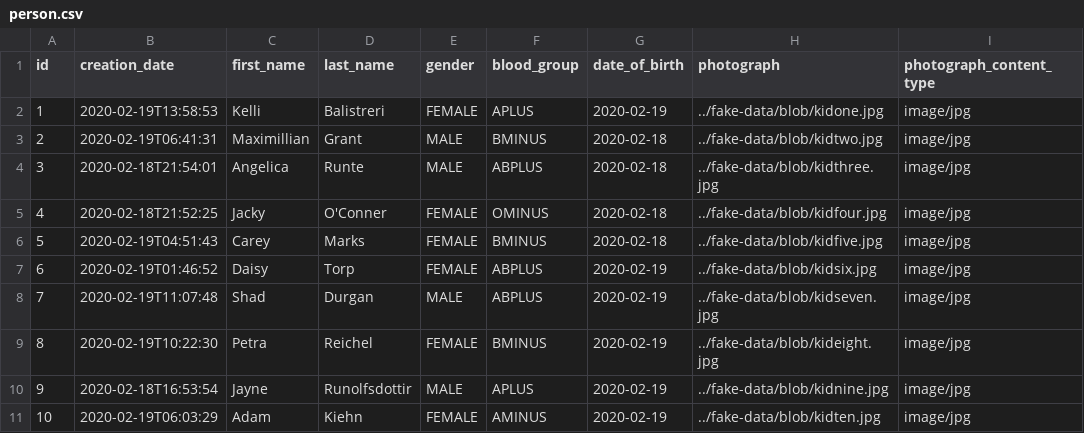
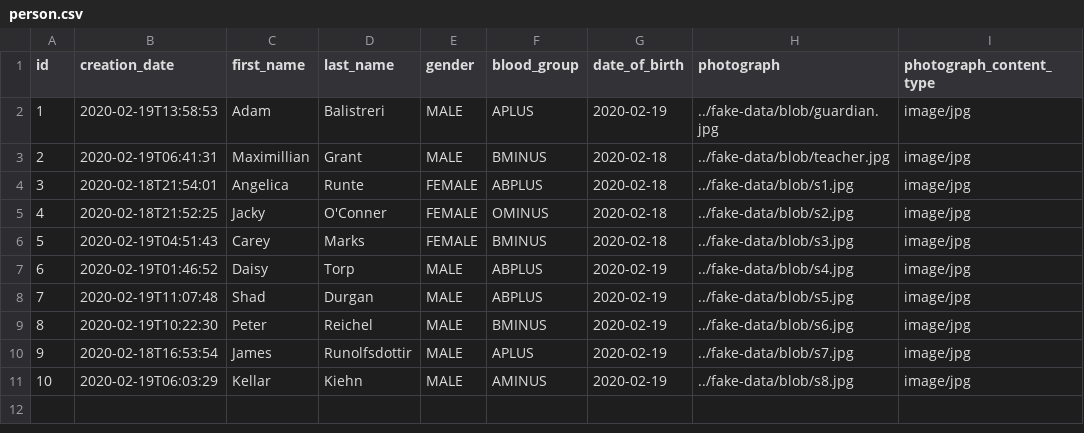
Before and after one commit to AndresRamosC/IJSchoolAdministrationService, a CSV file: src/main/resources/config/liquibase/fake-data/person.csv, drawn as a sheet; only a part is shown; the diff names each change by its address in the sheet, - before the commit and + after, or states it on an @@ line.

```diff
--- a/src/main/resources/config/liquibase/fake-data/person.csv
+++ b/src/main/resources/config/liquibase/fake-data/person.csv
-C2 (first_name): Kelli
+C2 (first_name): Adam
-E2 (gender): FEMALE
+E2 (gender): MALE
-H2 (photograph): ../fake-data/blob/kidone.jpg
+H2 (photograph): ../fake-data/blob/guardian.jpg
-H3 (photograph): ../fake-data/blob/kidtwo.jpg
+H3 (photograph): ../fake-data/blob/teacher.jpg
-E4 (gender): MALE
+E4 (gender): FEMALE
-H4 (photograph): ../fake-data/blob/kidthree.jpg
+H4 (photograph): ../fake-data/blob/s1.jpg
-H5 (photograph): ../fake-data/blob/kidfour.jpg
+H5 (photograph): ../fake-data/blob/s2.jpg
-H6 (photograph): ../fake-data/blob/kidfive.jpg
+H6 (photograph): ../fake-data/blob/s3.jpg
-E7 (gender): FEMALE
+E7 (gender): MALE
-H7 (photograph): ../fake-data/blob/kidsix.jpg
+H7 (photograph): ../fake-data/blob/s4.jpg
-H8 (photograph): ../fake-data/blob/kidseven.jpg
+H8 (photograph): ../fake-data/blob/s5.jpg
-C9 (first_name): Petra
+C9 (first_name): Peter
-E9 (gender): FEMALE
+E9 (gender): MALE
-H9 (photograph): ../fake-data/blob/kideight.jpg
+H9 (photograph): ../fake-data/blob/s6.jpg
-C10 (first_name): Jayne
+C10 (first_name): James
-H10 (photograph): ../fake-data/blob/kidnine.jpg
+H10 (photograph): ../fake-data/blob/s7.jpg
-C11 (first_name): Adam
+C11 (first_name): Kellar
-E11 (gender): FEMALE
+E11 (gender): MALE
-H11 (photograph): ../fake-data/blob/kidten.jpg
+H11 (photograph): ../fake-data/blob/s8.jpg
```
Also changed, not shown: src/main/resources/config/liquibase/fake-data/student.csv, 26 other files.
